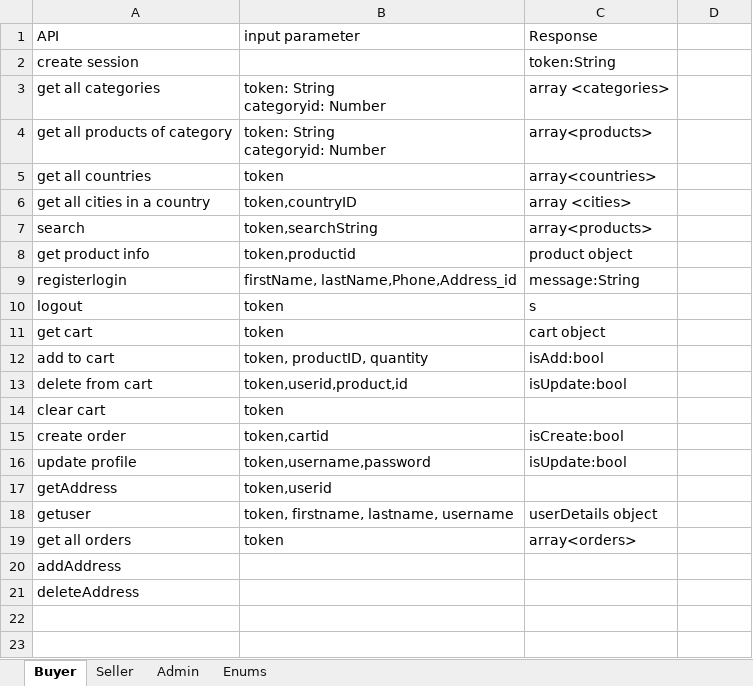
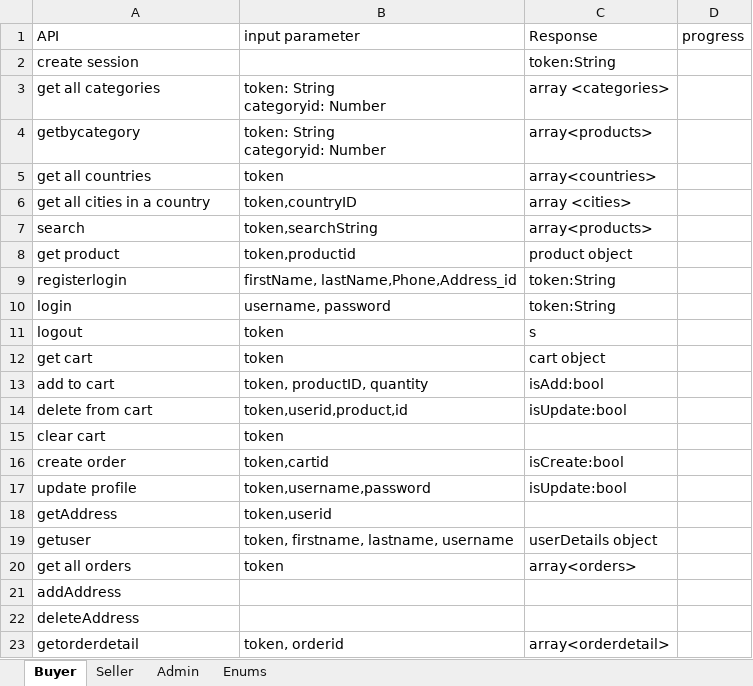
Before and after one commit to usman3656/Thrift_Store, an Excel workbook: apis.xlsx, sheet Buyer, drawn as a sheet; values as stored, in another font and other column widths than the file's, no cell formats; the diff names each change by its address in the sheet, - before the commit and + after, or states it on an @@ line.

```diff
--- a/apis.xlsx (sheet Buyer)
+++ b/apis.xlsx (sheet Buyer)
-D1: (empty)
+D1: progress
-A4 (API): get all products of category
+A4 (API): getbycategory
-A8 (API): get product info
+A8 (API): get product
-C9 (Response): message:String
+C9 (Response): token:String
+row 10: login | username, password | token:String
+row 23: getorderdetail | token, orderid | array<orderdetail>
```
Also changed, not shown: sheet Seller, sheet Admin, sheet Enums, cell formats, 2 other files.
